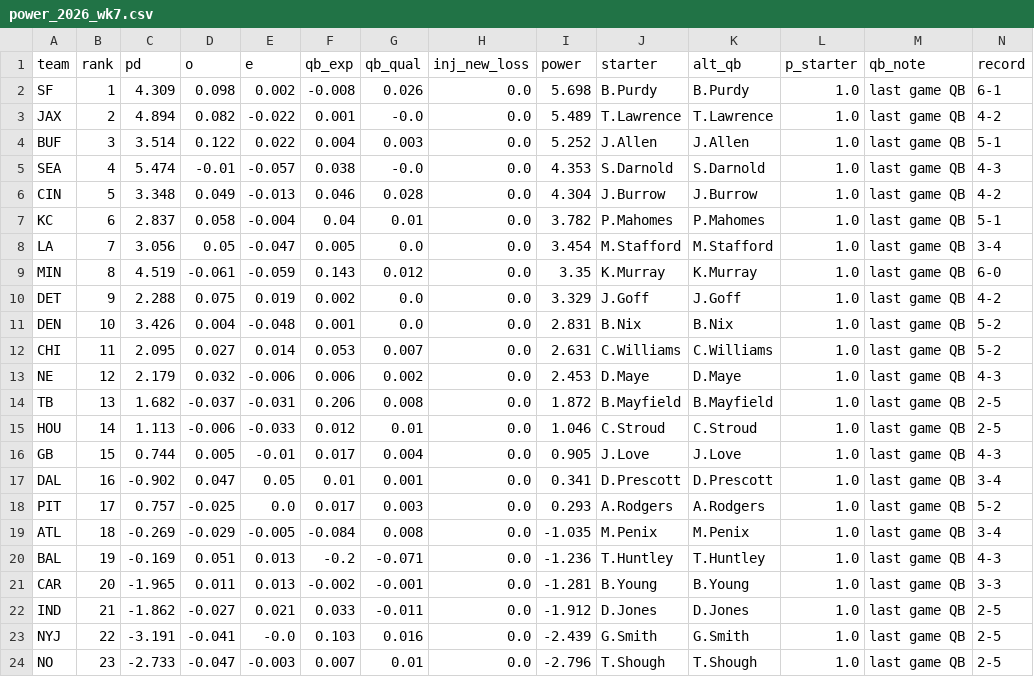
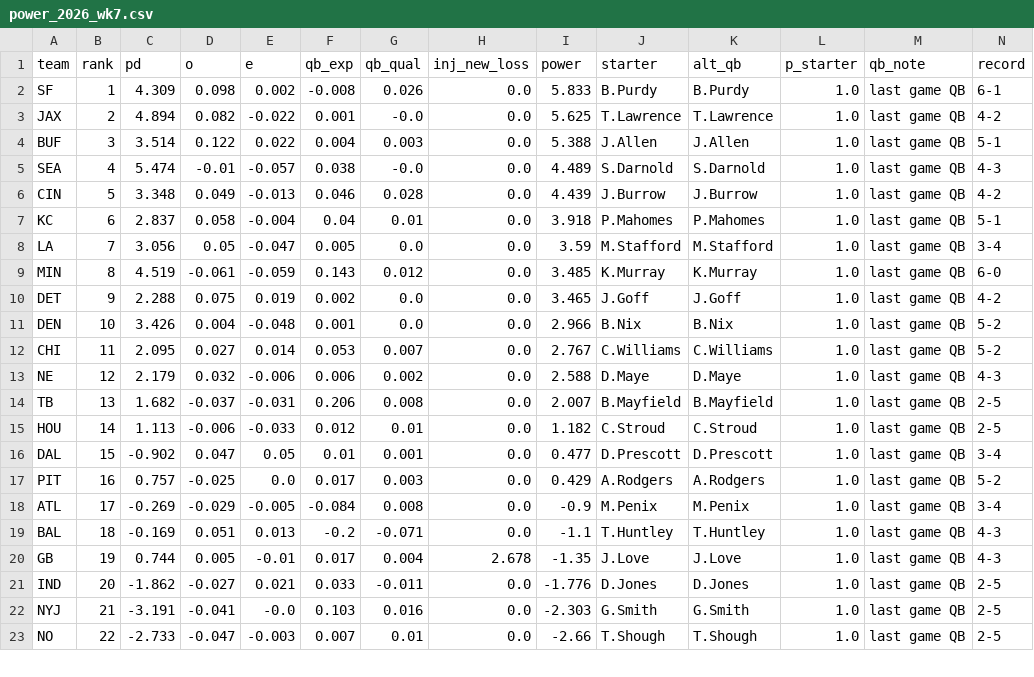
Before and after one commit to sethbergstein/cfb-power-rankings, a CSV file: nfl/site_data/power_2026_wk7.csv, drawn as a sheet; only a part is shown; removed rows and columns are numbered as before the commit, all else as after; rows hold the shown columns only; the diff covers the shown part only; the diff names each change by its address in the sheet, - before the commit and + after, or states it on an @@ line.

```diff
--- a/nfl/site_data/power_2026_wk7.csv
+++ b/nfl/site_data/power_2026_wk7.csv
-I2 (power): 5.698
+I2 (power): 5.833
-I3 (power): 5.489
+I3 (power): 5.625
-I4 (power): 5.252
+I4 (power): 5.388
-I5 (power): 4.353
+I5 (power): 4.489
-I6 (power): 4.304
+I6 (power): 4.439
-I7 (power): 3.782
+I7 (power): 3.918
-I8 (power): 3.454
+I8 (power): 3.59
-I9 (power): 3.35
+I9 (power): 3.485
-I10 (power): 3.329
+I10 (power): 3.465
-I11 (power): 2.831
+I11 (power): 2.966
-I12 (power): 2.631
+I12 (power): 2.767
-I13 (power): 2.453
+I13 (power): 2.588
-I14 (power): 1.872
+I14 (power): 2.007
-I15 (power): 1.046
+I15 (power): 1.182
-row 16: GB | 15 | 0.744 | 0.005 | -0.01 | 0.017 | 0.004 | 0.0 | 0.905 | J.Love | J.Love | 1.0 | last game QB | 4-3
-B16 (rank): 16
+B16 (rank): 15
-I16 (power): 0.341
+I16 (power): 0.477
-B17 (rank): 17
+B17 (rank): 16
-I17 (power): 0.293
+I17 (power): 0.429
-B18 (rank): 18
+B18 (rank): 17
-I18 (power): -1.035
+I18 (power): -0.9
-B19 (rank): 19
+B19 (rank): 18
-I19 (power): -1.236
+I19 (power): -1.1
-row 21: CAR | 20 | -1.965 | 0.011 | 0.013 | -0.002 | -0.001 | 0.0 | -1.281 | B.Young | B.Young | 1.0 | last game QB | 3-3
+row 20: GB | 19 | 0.744 | 0.005 | -0.01 | 0.017 | 0.004 | 2.678 | -1.35 | J.Love | J.Love | 1.0 | last game QB | 4-3
-B21 (rank): 21
+B21 (rank): 20
-I21 (power): -1.912
+I21 (power): -1.776
-B22 (rank): 22
+B22 (rank): 21
-I22 (power): -2.439
+I22 (power): -2.303
-B23 (rank): 23
+B23 (rank): 22
-I23 (power): -2.796
+I23 (power): -2.66
```
Also changed, not shown: 1 added row and 12 edited cells elsewhere in this file, output/bcpi_poll_2026_week09.csv, output/bcpi_power_2026_week09.csv, 32 other files.
